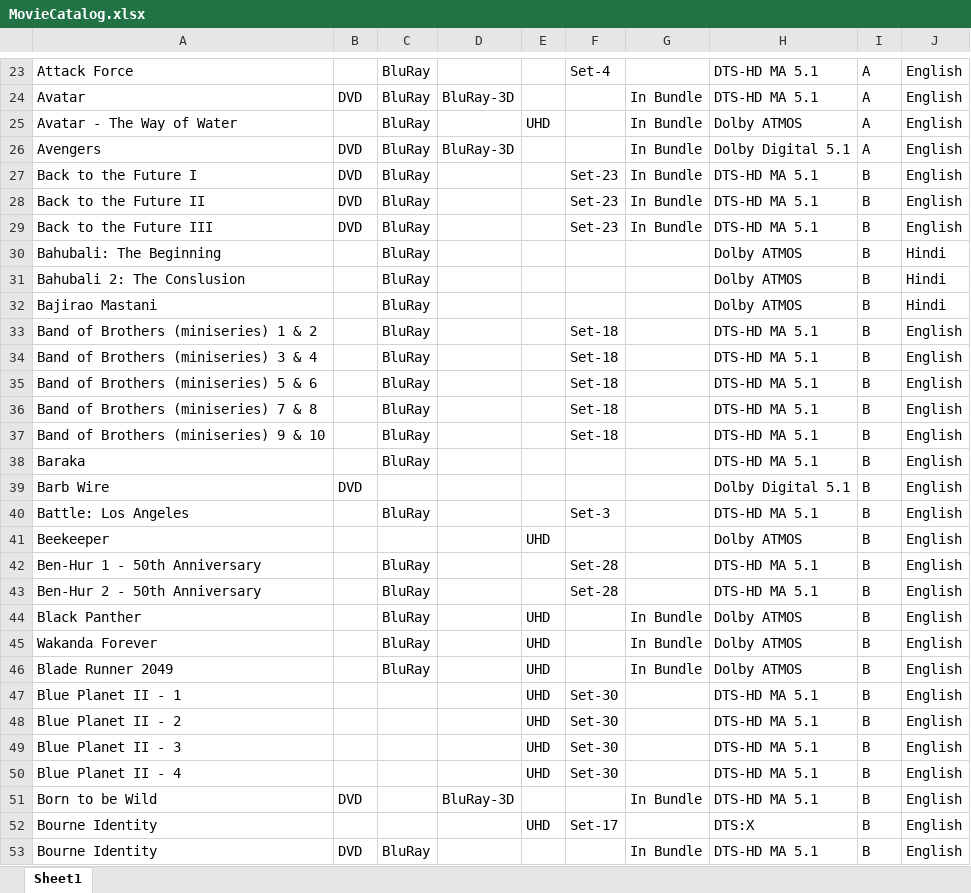
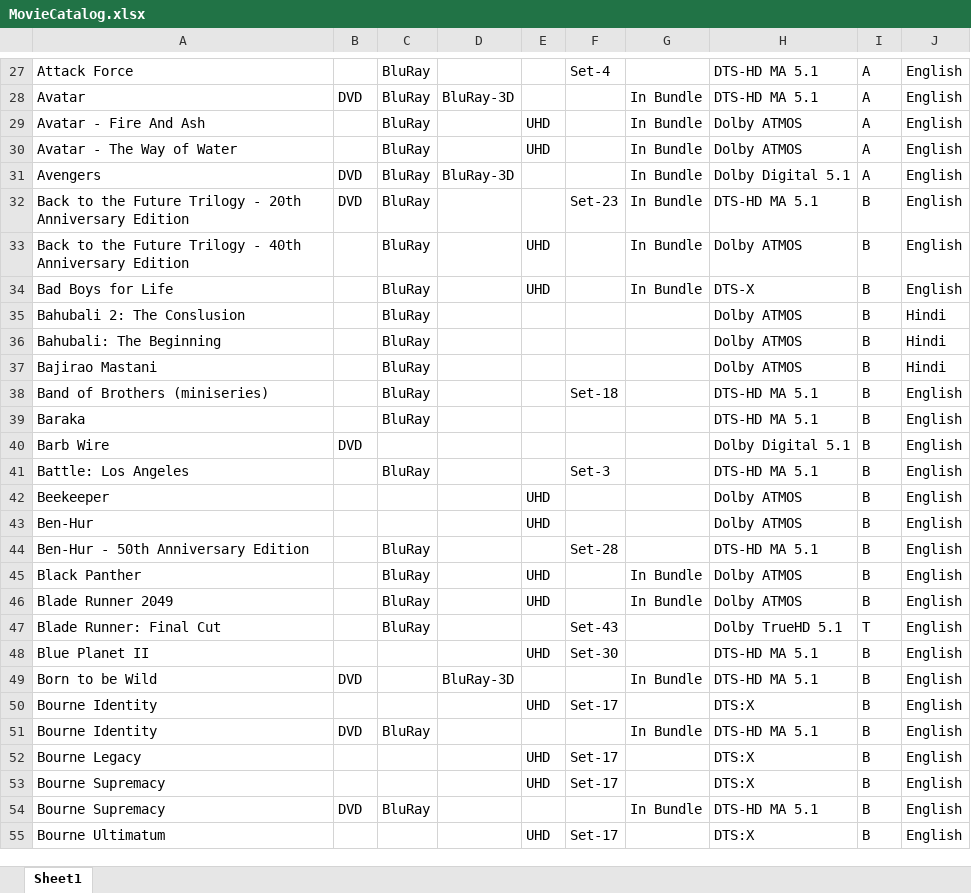
Before and after one commit to aaranddeeman/Movie-Catalog, an Excel workbook: MovieCatalog.xlsx, sheet Sheet1, drawn as a sheet; only a part is shown, gaps mark what is left out; the shorter side is filled out with more unchanged rows; values as stored, in another font and other column widths than the file's, no borders; removed rows and columns are numbered as before the commit, all else as after; the diff covers the shown part only; the diff names each change by its address in the sheet, - before the commit and + after, or states it on an @@ line.

Commit message:
Add files via upload

```diff
--- a/MovieCatalog.xlsx (sheet Sheet1)
+++ b/MovieCatalog.xlsx (sheet Sheet1)
+row 29: Avatar - Fire And Ash |  | BluRay |  | UHD |  | In Bundle | Dolby ATMOS | A | English
-A32: Back to the Future I
+A32: Back to the Future Trilogy - 20th Anniversary Edition
-row 28: Back to the Future II | DVD | BluRay |  |  | Set-23 | In Bundle | DTS-HD MA 5.1 | B | English
-row 29: Back to the Future III | DVD | BluRay |  |  | Set-23 | In Bundle | DTS-HD MA 5.1 | B | English
+row 33: Back to the Future Trilogy - 40th Anniversary Edition |  | BluRay |  | UHD |  | In Bundle | Dolby ATMOS | B | English
+row 34: Bad Boys for Life |  | BluRay |  | UHD |  | In Bundle | DTS-X | B | English
@@ row 31 moved to row 35: Bahubali 2: The Conslusion @@
-A38: Band of Brothers (miniseries) 1 & 2
+A38: Band of Brothers (miniseries)
-row 34: Band of Brothers (miniseries) 3 & 4 |  | BluRay |  |  | Set-18 |  | DTS-HD MA 5.1 | B | English
-row 35: Band of Brothers (miniseries) 5 & 6 |  | BluRay |  |  | Set-18 |  | DTS-HD MA 5.1 | B | English
-row 36: Band of Brothers (miniseries) 7 & 8 |  | BluRay |  |  | Set-18 |  | DTS-HD MA 5.1 | B | English
-row 37: Band of Brothers (miniseries) 9 & 10 |  | BluRay |  |  | Set-18 |  | DTS-HD MA 5.1 | B | English
-row 42: Ben-Hur 1 - 50th Anniversary |  | BluRay |  |  | Set-28 |  | DTS-HD MA 5.1 | B | English
@@ row 365 moved to row 43: Ben-Hur @@
-A44: Ben-Hur 2 - 50th Anniversary
+A44: Ben-Hur - 50th Anniversary Edition
@@ row 45 moved to row 343: Wakanda Forever @@
-row 47: Blue Planet II - 1 |  |  |  | UHD | Set-30 |  | DTS-HD MA 5.1 | B | English
-row 48: Blue Planet II - 2 |  |  |  | UHD | Set-30 |  | DTS-HD MA 5.1 | B | English
-row 49: Blue Planet II - 3 |  |  |  | UHD | Set-30 |  | DTS-HD MA 5.1 | B | English
@@ row 354 moved to row 47: Blade Runner: Final Cut @@
-A48: Blue Planet II - 4
+A48: Blue Planet II
```
Also changed, not shown: 7 added rows, 21 removed rows, 25 moved rows and 9 edited cells elsewhere in this sheet.
